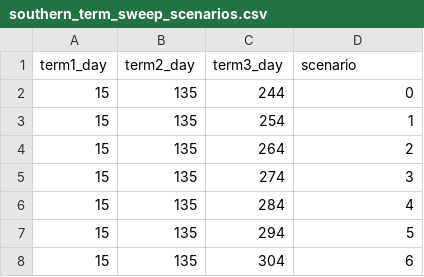
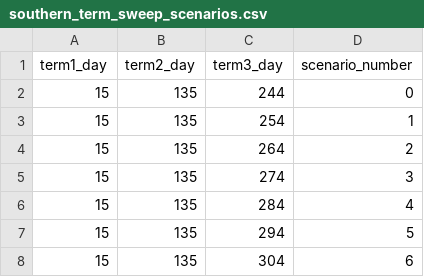
Before and after one commit to jgsuresh/malaria-sac-ipt_dtk-tools, a CSV file: southern_term_sweep_scenarios.csv (was notebooks/southern_term_sweep_scenarios.csv), drawn as a sheet; only a part is shown.

Commit message:
Southern sweep timings.  Bug fix for school IP updater

```diff
--- a/notebooks/southern_term_sweep_scenarios.csv
+++ b/southern_term_sweep_scenarios.csv
@@ -1,2 +1,2 @@
-term1_day,term2_day,term3_day,scenario
+term1_day,term2_day,term3_day,scenario_number
 15,135,244,0
```
Also changed, not shown: 15 other files.
